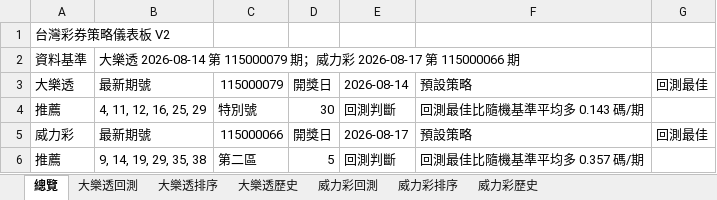
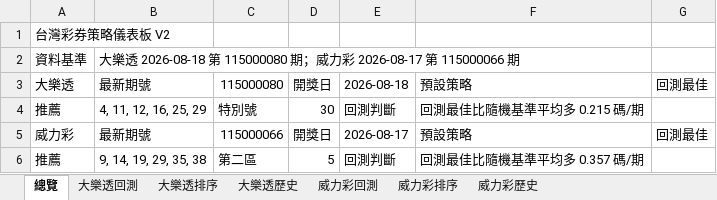
Before and after one commit to samyiqrs/taiwan-lottery-dashboard, an Excel workbook: 台灣彩券分析報告.xlsx, sheet 總覽, drawn as a sheet; values as stored, in another font and other column widths than the file's, no borders; the diff names each change by its address in the sheet, - before the commit and + after, or states it on an @@ line.

```diff
--- a/台灣彩券分析報告.xlsx (sheet 總覽)
+++ b/台灣彩券分析報告.xlsx (sheet 總覽)
-B2: …透 2026-08-14 第 115000079 期；…
+B2: …透 2026-08-18 第 115000080 期；…
-C3: 115000079
+C3: 115000080
-E3: 2026-08-14
+E3: 2026-08-18
-F4: 回測最佳比隨機基準平均多 0.143 碼/期
+F4: 回測最佳比隨機基準平均多 0.215 碼/期
```
Also changed, not shown: sheet 大樂透排序, sheet 大樂透歷史, sheet 大樂透回測, 4 other files.
